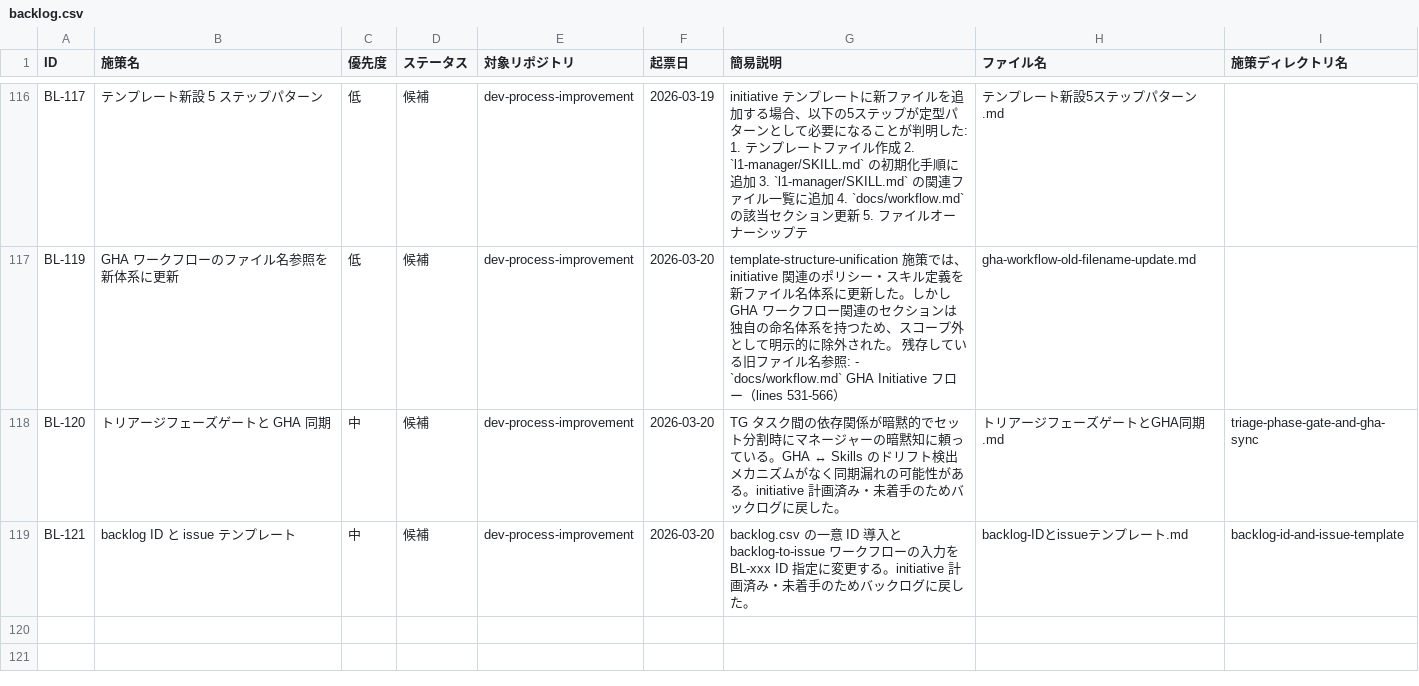
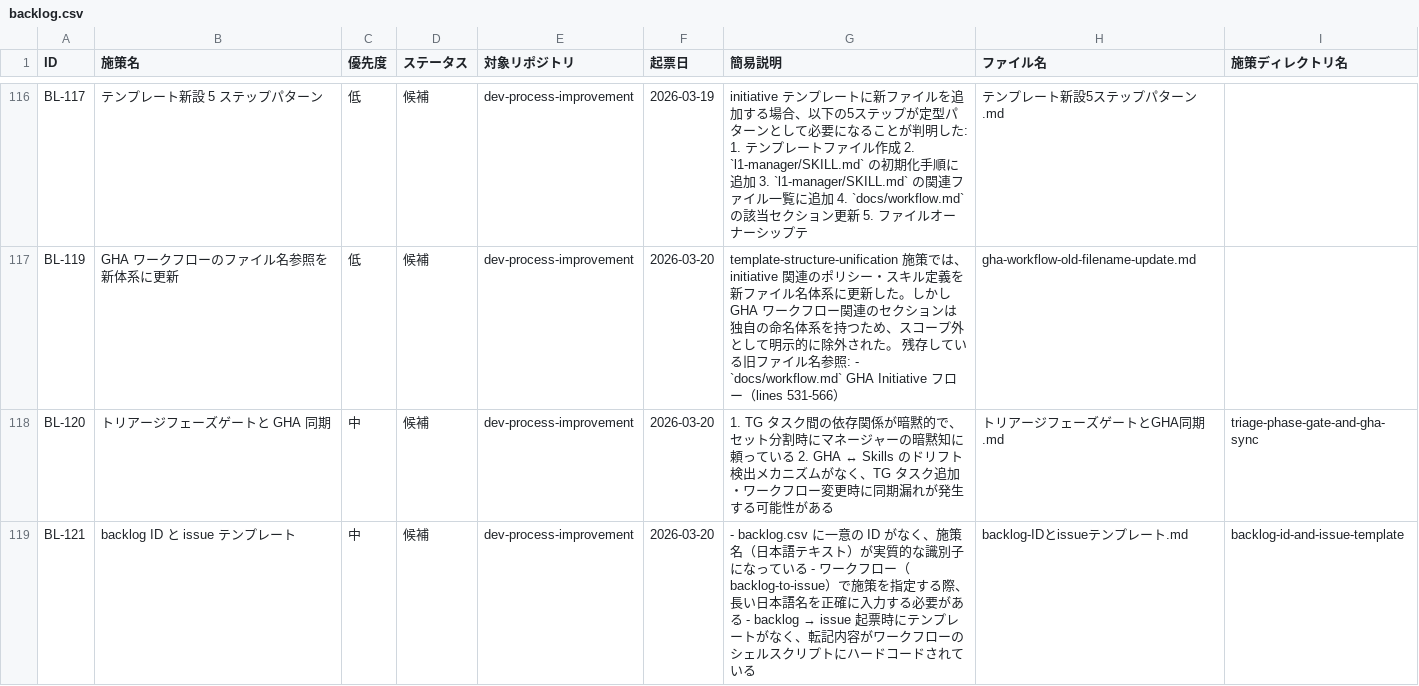
Before and after one commit to ryo12-n/dev-process-improvement, a CSV file: backlog/backlog.csv, drawn as a sheet; only a part is shown, gaps mark what is left out.

```diff
--- a/backlog/backlog.csv
+++ b/backlog/backlog.csv
@@ -117,3 +117,3 @@ BL-117,テンプレート新設 5 ステップパターン,低,候補,dev-proces
 BL-119,GHA ワークフローのファイル名参照を新体系に更新,低,候補,dev-process-improvement,2026-03-20,template-structure-unification 施策では、initiative 関連のポリシー・スキル定義を新ファイル名体系に更新した。しかし GHA ワークフロー関連のセクションは独自の命名体系を持つため、スコープ外として明示的に除外された。 残存している旧ファイル名参照: - `docs/workflow.md` GHA Initiative フロー（lines 531-566）,gha-workflow-old-filename-update.md,
-BL-120,トリアージフェーズゲートと GHA 同期,中,候補,dev-process-improvement,2026-03-20,TG タスク間の依存関係が暗黙的でセット分割時にマネージャーの暗黙知に頼っている。GHA ↔ Skills のドリフト検出メカニズムがなく同期漏れの可能性がある。initiative 計画済み・未着手のためバックログに戻した。,トリアージフェーズゲートとGHA同期.md,triage-phase-gate-and-gha-sync
-BL-121,backlog ID と issue テンプレート,中,候補,dev-process-improvement,2026-03-20,backlog.csv の一意 ID 導入と backlog-to-issue ワークフローの入力を BL-xxx ID 指定に変更する。initiative 計画済み・未着手のためバックログに戻した。,backlog-IDとissueテンプレート.md,backlog-id-and-issue-template
+BL-120,トリアージフェーズゲートと GHA 同期,中,候補,dev-process-improvement,2026-03-20,1. TG タスク間の依存関係が暗黙的で、セット分割時にマネージャーの暗黙知に頼っている 2. GHA ↔ Skills のドリフト検出メカニズムがなく、TG タスク追加・ワークフロー変更時に同期漏れが発生する可能性がある,トリアージフェーズゲートとGHA同期.md,triage-phase-gate-and-gha-sync
+BL-121,backlog ID と issue テンプレート,中,候補,dev-process-improvement,2026-03-20,- backlog.csv に一意の ID がなく、施策名（日本語テキスト）が実質的な識別子になっている - ワークフロー（backlog-to-issue）で施策を指定する際、長い日本語名を正確に入力する必要がある - backlog → issue 起票時にテンプレートがなく、転記内容がワークフローのシェルスクリプトにハードコードされている,backlog-IDとissueテンプレート.md,backlog-id-and-issue-template
```
Also changed, not shown: 4 other files.
